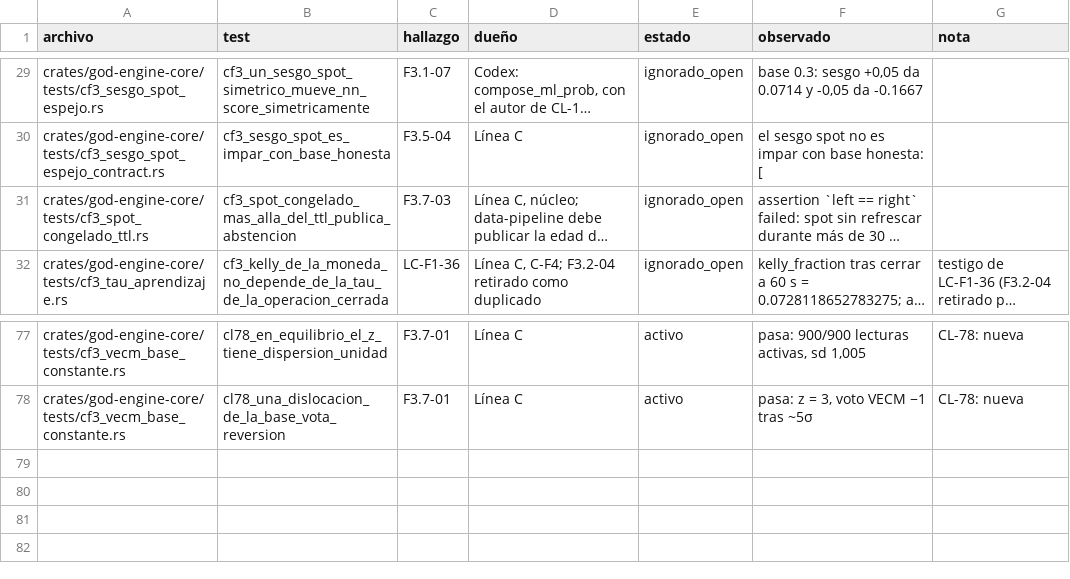
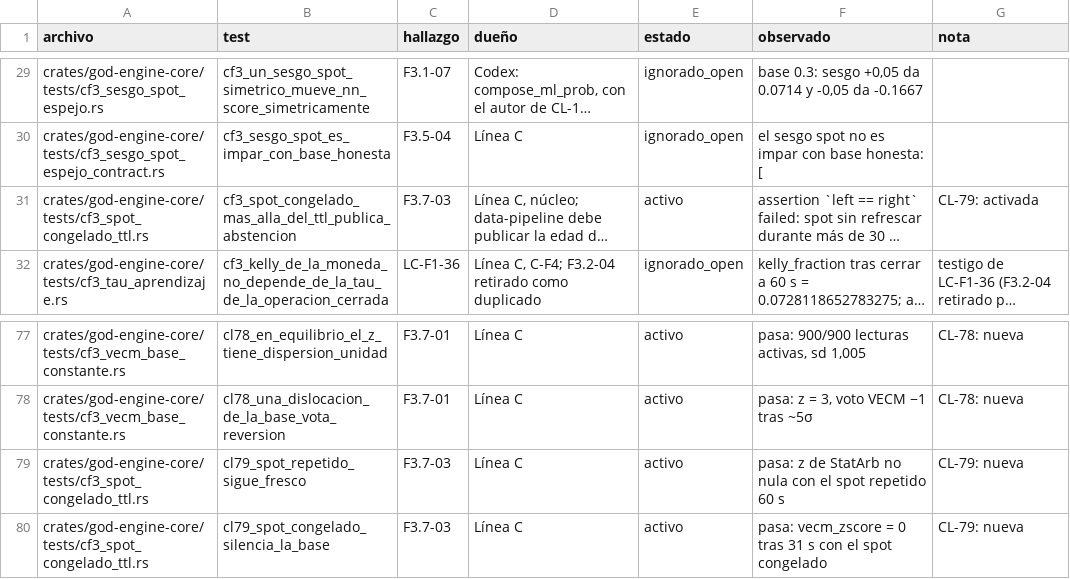
Before and after one commit to Jhona-la/Trader-Gemini, a TSV file: docs/audit/PRUEBAS_C-F3_2026-10-11.tsv, drawn as a sheet; only a part is shown, gaps mark what is left out; long unchanged cells end in …; the diff names each change by its address in the sheet, - before the commit and + after, or states it on an @@ line.

```diff
--- a/docs/audit/PRUEBAS_C-F3_2026-10-11.tsv
+++ b/docs/audit/PRUEBAS_C-F3_2026-10-11.tsv
-E31 (estado): ignorado_open
+E31 (estado): activo
-G31 (nota): (empty)
+G31 (nota): CL-79: activada
+row 79: crates/god-engine-core/tests/cf3_spot_congelado_ttl.rs | cl79_spot_repetido_sigue_fresco | F3.7-03 | Línea C | activo | pasa: z de StatArb no nula con el spot repetido 60 s | CL-79: nueva
+row 80: crates/god-engine-core/tests/cf3_spot_congelado_ttl.rs | cl79_spot_congelado_silencia_la_base | F3.7-03 | Línea C | activo | pasa: vecm_zscore = 0 tras 31 s con el spot congelado | CL-79: nueva
```
Also changed, not shown: 3 other files.
